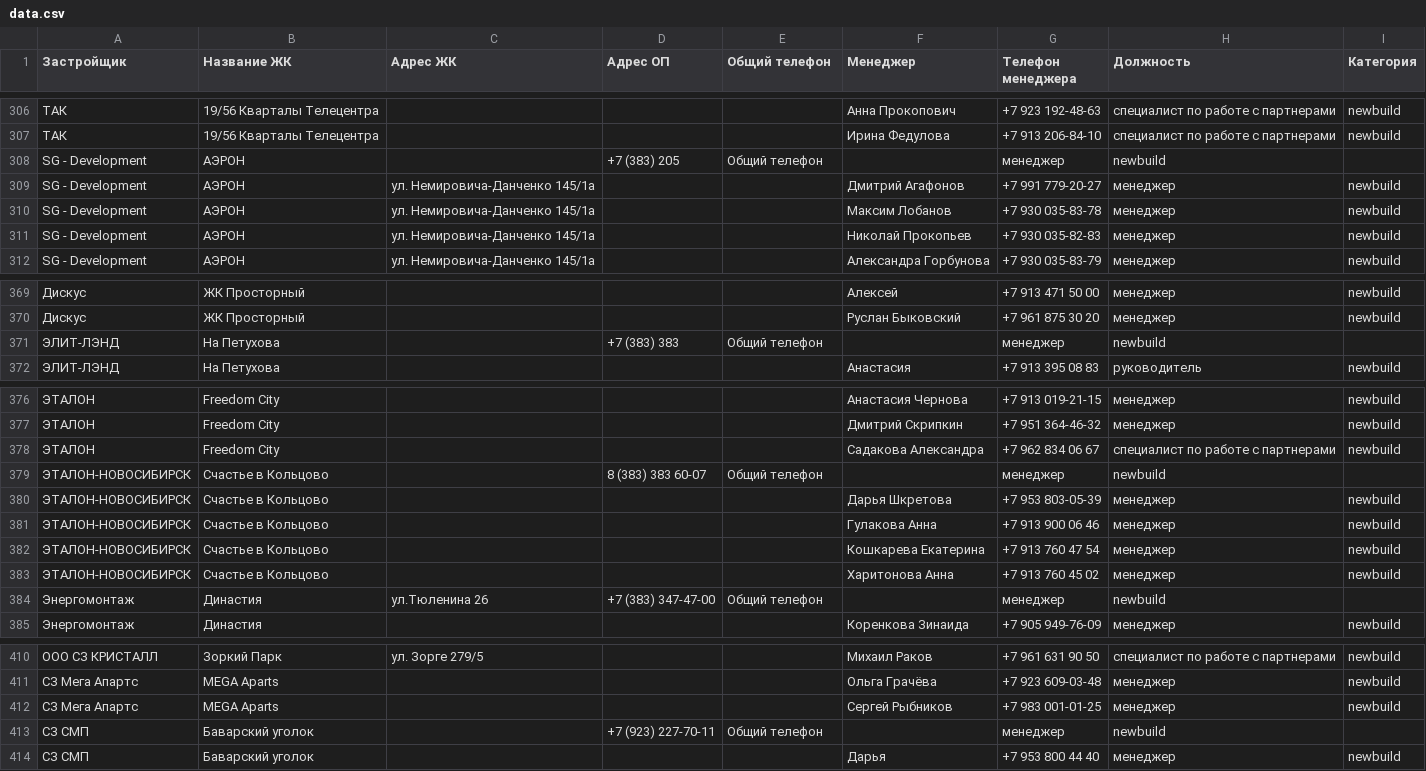
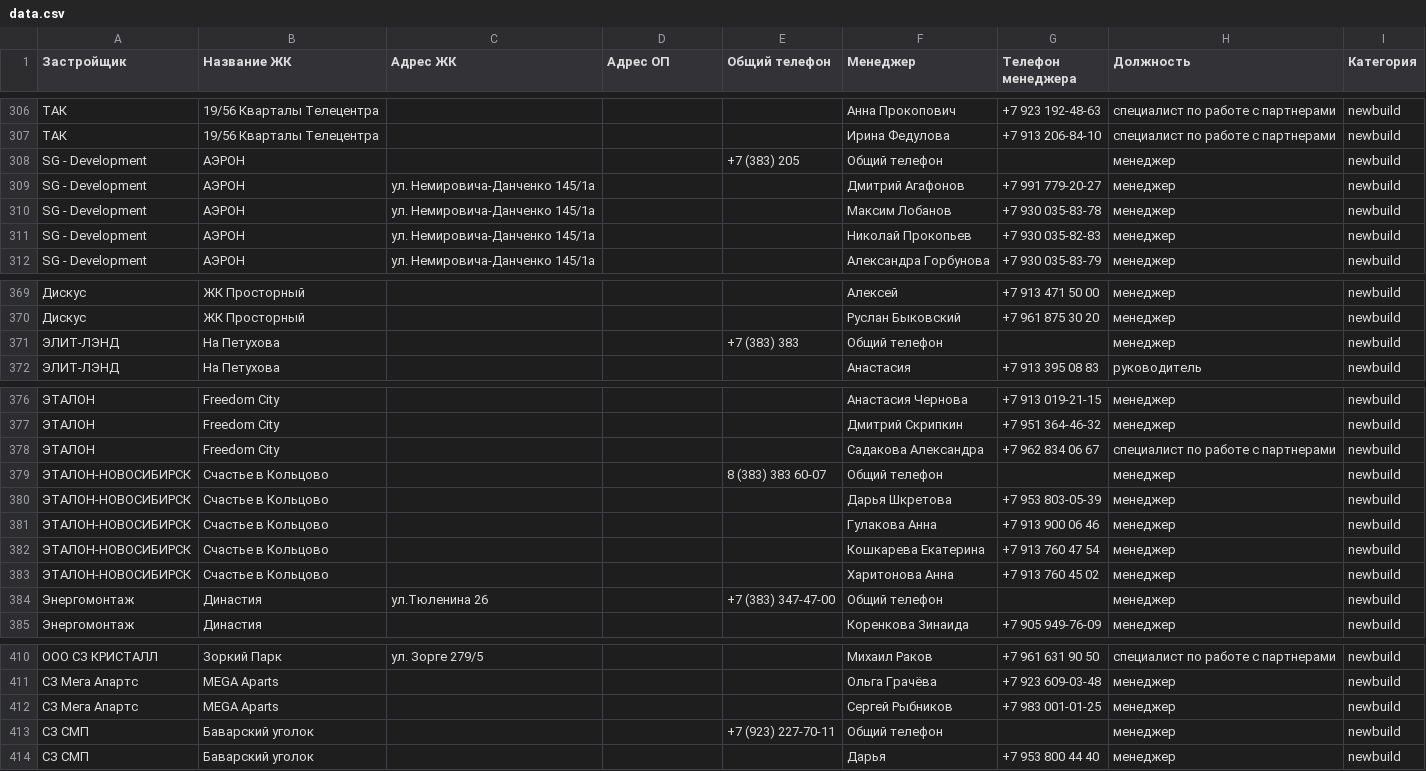
Before and after one commit to Allikk38/realty-search, a CSV file: data.csv, drawn as a sheet; only a part is shown, gaps mark what is left out; removed rows and columns are numbered as before the commit, all else as after; the diff covers the shown part only; the diff names each change by its address in the sheet, - before the commit and + after, or states it on an @@ line.

```diff
--- a/data.csv
+++ b/data.csv
-row 308: SG - Development | АЭРОН |  | +7 (383) 205 | Общий телефон |  | менеджер | newbuild
+row 308: SG - Development | АЭРОН |  |  | +7 (383) 205 | Общий телефон |  | менеджер | newbuild
-row 371: ЭЛИТ-ЛЭНД | На Петухова |  | +7 (383) 383 | Общий телефон |  | менеджер | newbuild
+row 371: ЭЛИТ-ЛЭНД | На Петухова |  |  | +7 (383) 383 | Общий телефон |  | менеджер | newbuild
-row 379: ЭТАЛОН-НОВОСИБИРСК | Счастье в Кольцово |  | 8 (383) 383 60-07 | Общий телефон |  | менеджер | newbuild
+row 379: ЭТАЛОН-НОВОСИБИРСК | Счастье в Кольцово |  |  | 8 (383) 383 60-07 | Общий телефон |  | менеджер | newbuild
-D384 (Адрес ОП): +7 (383) 347-47-00
+D384 (Адрес ОП): (empty)
-E384 (Общий телефон): Общий телефон
+E384 (Общий телефон): +7 (383) 347-47-00
-F384 (Менеджер): (empty)
+F384 (Менеджер): Общий телефон
-G384 (Телефон менеджера): менеджер
+G384 (Телефон менеджера): (empty)
-H384 (Должность): newbuild
+H384 (Должность): менеджер
-I384 (Категория): (empty)
+I384 (Категория): newbuild
-row 413: СЗ СМП | Баварский уголок |  | +7 (923) 227-70-11 | Общий телефон |  | менеджер | newbuild
+row 413: СЗ СМП | Баварский уголок |  |  | +7 (923) 227-70-11 | Общий телефон |  | менеджер | newbuild
```
Also changed, not shown: 6 added rows, 6 removed rows and 18 edited cells elsewhere in this file.
